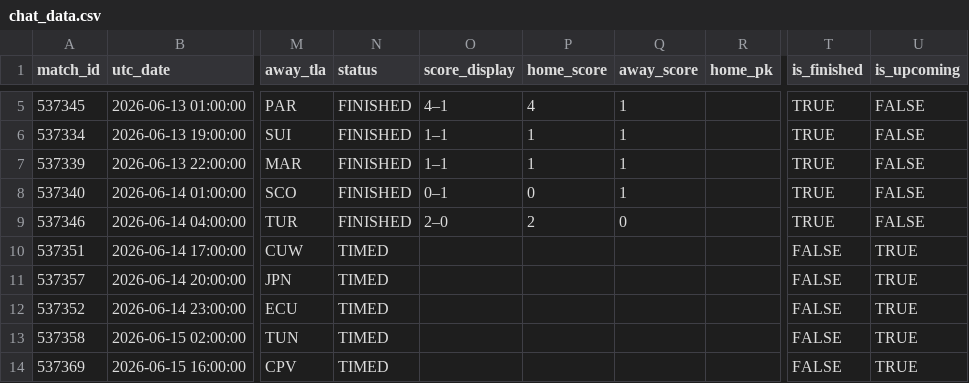
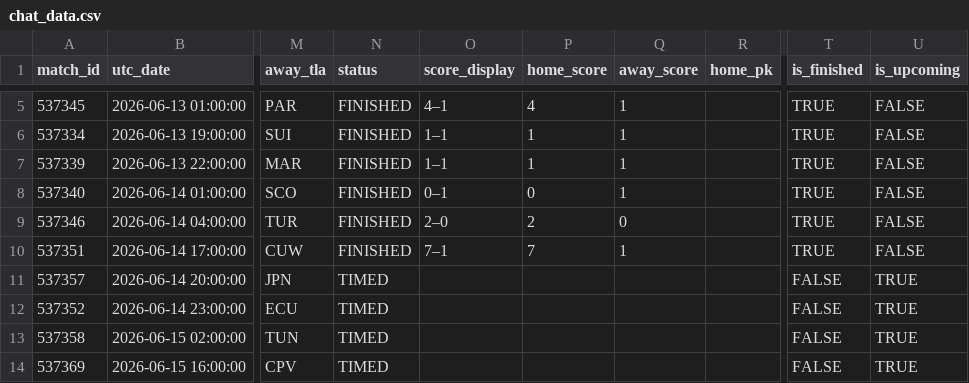
Before and after one commit to smach/worldcup26, a CSV file: data/chat_data.csv, drawn as a sheet; only a part is shown, gaps mark what is left out; the diff names each change by its address in the sheet, - before the commit and + after, or states it on an @@ line.

```diff
--- a/data/chat_data.csv
+++ b/data/chat_data.csv
-N10 (status): TIMED
+N10 (status): FINISHED
-O10 (score_display): (empty)
+O10 (score_display): 7–1
-P10 (home_score): (empty)
+P10 (home_score): 7
-Q10 (away_score): (empty)
+Q10 (away_score): 1
-T10 (is_finished): FALSE
+T10 (is_finished): TRUE
-U10 (is_upcoming): TRUE
+U10 (is_upcoming): FALSE
```
Also changed, not shown: 6 other files.
